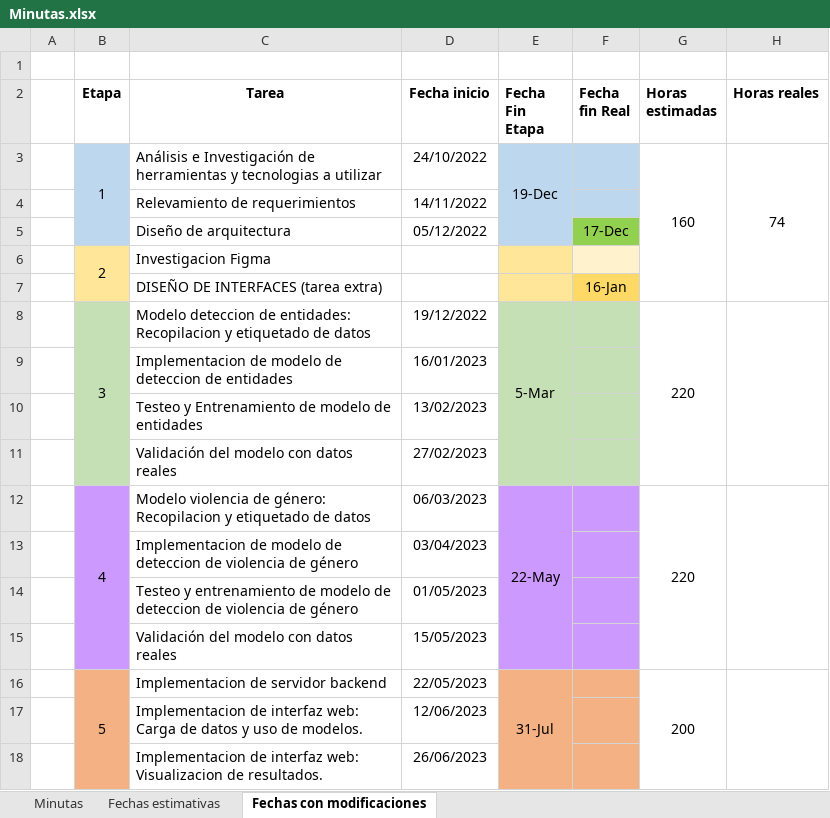
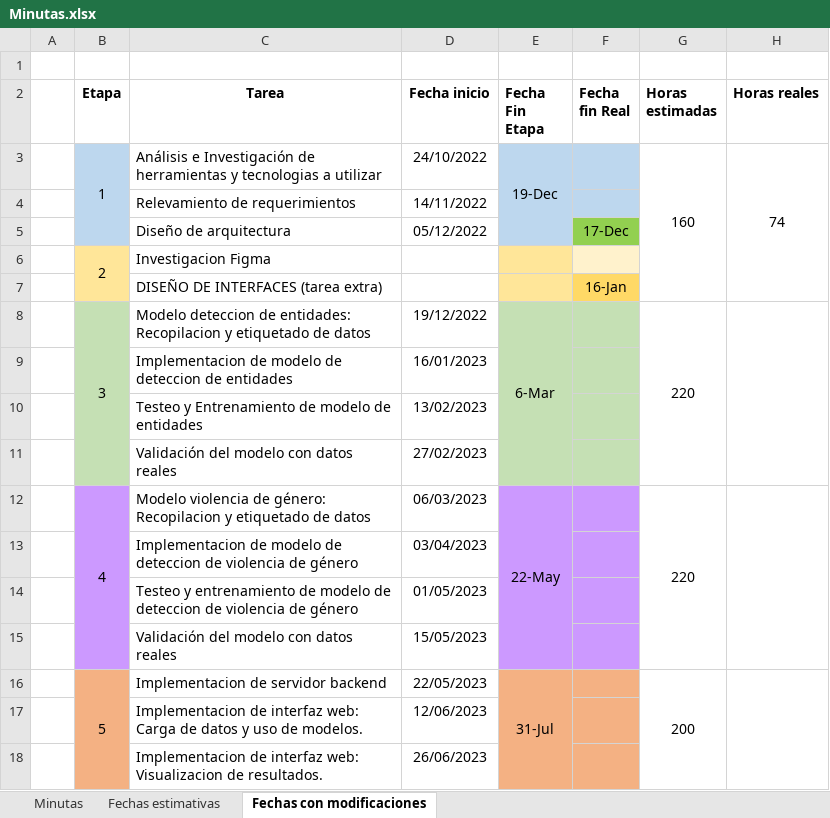
Before and after one commit to valenfernandez/Proyecto-Final, an Excel workbook: Minutas.xlsx, sheet Fechas con modificaciones, drawn as a sheet; values as stored, in another font and other column widths than the file's, no borders; the diff names each change by its address in the sheet, - before the commit and + after, or states it on an @@ line.

```diff
--- a/Minutas.xlsx (sheet Fechas con modificaciones)
+++ b/Minutas.xlsx (sheet Fechas con modificaciones)
-E8 (Fecha Fin Etapa): 5-Mar
+E8 (Fecha Fin Etapa): 6-Mar
```
Also changed, not shown: sheet Minutas.
